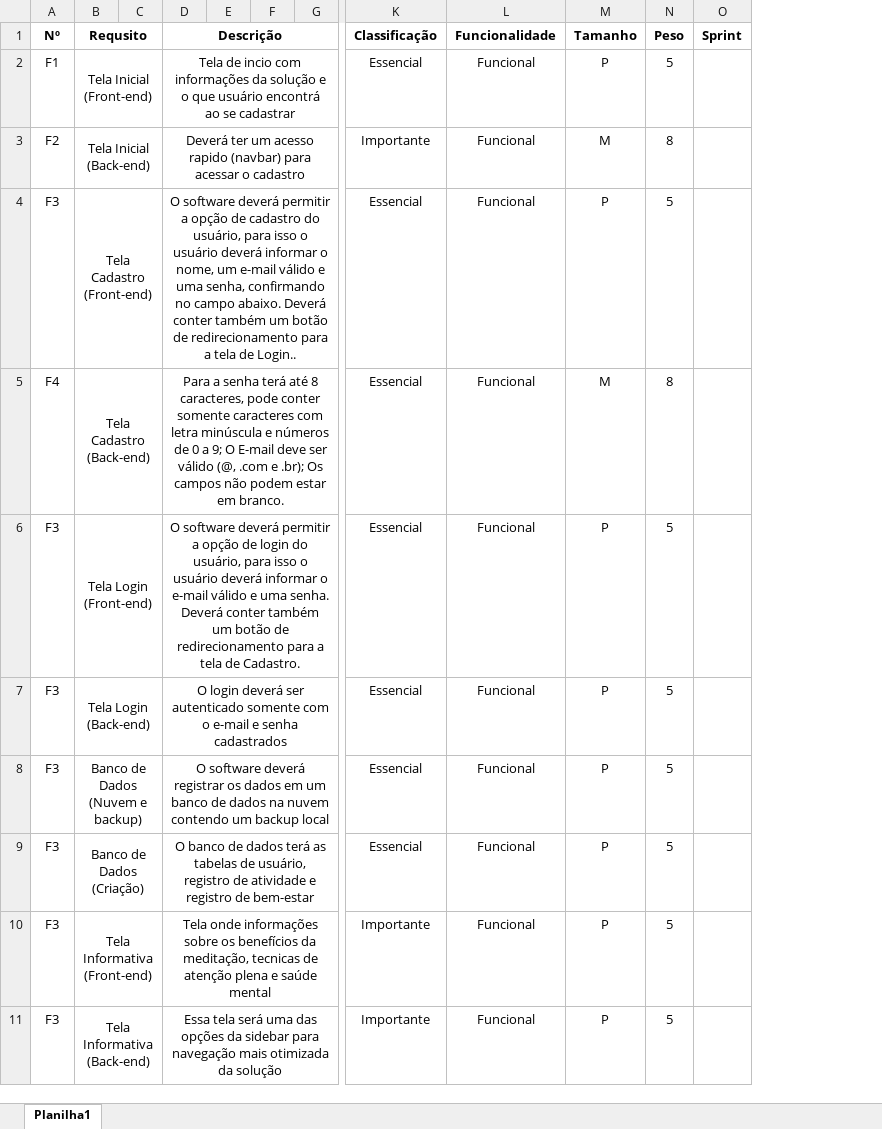
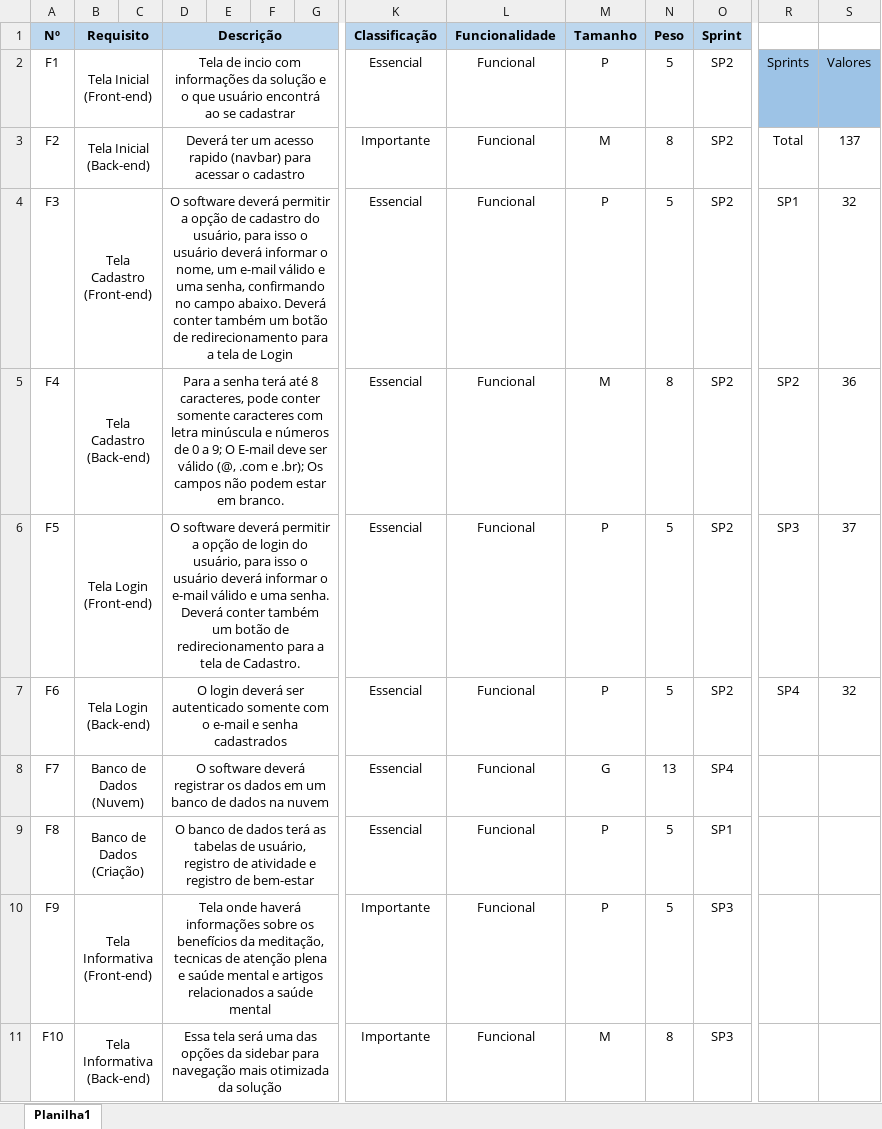
Before and after one commit to marcelosouza555/LotusTech, an Excel workbook: Tecnologia da informação/LotusTech_Product Backlog.xlsx, sheet Planilha1, drawn as a sheet; only a part is shown, gaps mark what is left out; values as stored, in another font and other column widths than the file's, no borders; removed rows and columns are numbered as before the commit, all else as after; rows hold the shown columns only; ↵ is a line break in a cell; the diff covers the shown part only; the diff names each change by its address in the sheet, - before the commit and + after, or states it on an @@ line.

Commit message:
product backlog, gráfico de Burndown, renomeação de diretório

```diff
--- a/Tecnologia da informação/LotusTech_Product Backlog.xlsx (sheet Planilha1)
+++ b/Tecnologia da informação/LotusTech_Product Backlog.xlsx (sheet Planilha1)
+column R, rows 2-7: Sprints | Total | SP1 | SP2 | SP3 | SP4
+column S, rows 2-7: Valores | 137 | 32 | 36 | 37 | 32
-A1:O1 fill: none
+A1:O1 fill: #BDD7EE
-B1: Requsito
+B1: Requisito
-O2:O7 (Sprint): (empty)
+O2:O7 (Sprint): SP2
-D4 (Descrição): …tela de Login..
+D4 (Descrição): …tela de Login
-A6 (Nº): F3
+A6 (Nº): F5
-A7 (Nº): F3
+A7 (Nº): F6
-row 8: F3 | Banco de Dados ↵ (Nuvem e backup) |  | O software deverá registrar os dados em um banco de dados na nuvem contendo um backup local |  |  |  | Essencial | Funcional | P | 5
+row 8: F7 | Banco de Dados ↵ (Nuvem) |  | O software deverá registrar os dados em um banco de dados na nuvem |  |  |  | Essencial | Funcional | G | 13 | SP4
-A9 (Nº): F3
+A9 (Nº): F8
-O9 (Sprint): (empty)
+O9 (Sprint): SP1
-A10 (Nº): F3
+A10 (Nº): F9
-D10 (Descrição): Tela onde informações sobre os benefícios da meditação, tecnicas de atenção plena e saúde mental
+D10 (Descrição): Tela onde haverá informações sobre os benefícios da meditação, tecnicas de atenção plena e saúde mental e artigos relacionados a saúde mental
-O10:O11 (Sprint): (empty)
+O10:O11 (Sprint): SP3
-A11 (Nº): F3
+A11 (Nº): F10
-M11 (Tamanho): P
+M11 (Tamanho): M
-N11 (Peso): 5
+N11 (Peso): 8
```
Also changed, not shown: 11 added rows, 2 added columns and cell formats elsewhere in this sheet, 5 other files.
